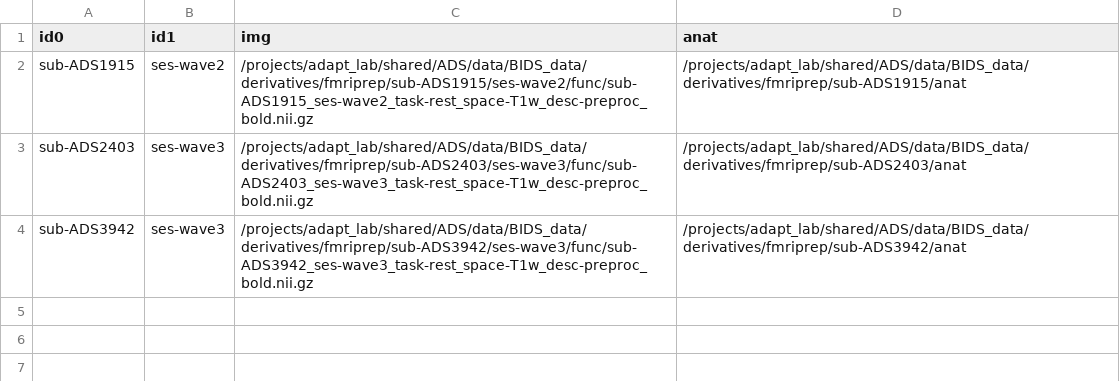
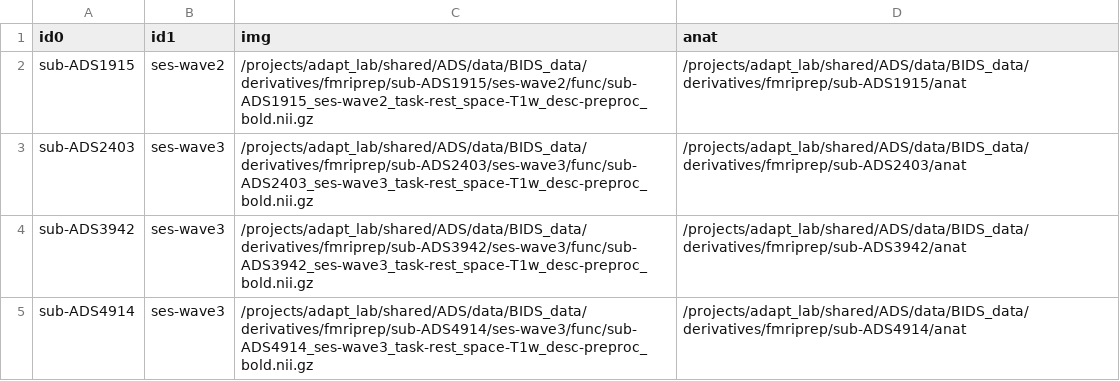
Before and after one commit to uo-adapt/ADS_Scripts, a CSV file: rsfMRI/xcpEngine/rest_cohort.csv, drawn as a sheet; the diff names each change by its address in the sheet, - before the commit and + after, or states it on an @@ line.

```diff
--- a/rsfMRI/xcpEngine/rest_cohort.csv
+++ b/rsfMRI/xcpEngine/rest_cohort.csv
+row 5: sub-ADS4914 | ses-wave3 | /projects/adapt_lab/shared/ADS/data/BIDS_data/derivatives/fmriprep/sub-ADS4914/ses-wave3/func/sub-ADS4914_ses-wave3_task-rest_space-T1w_desc-preproc_bold.nii.gz | /projects/adapt_lab/shared/ADS/data/BIDS_data/derivatives/fmriprep/sub-ADS4914/anat
```
Also changed, not shown: 3 other files.
